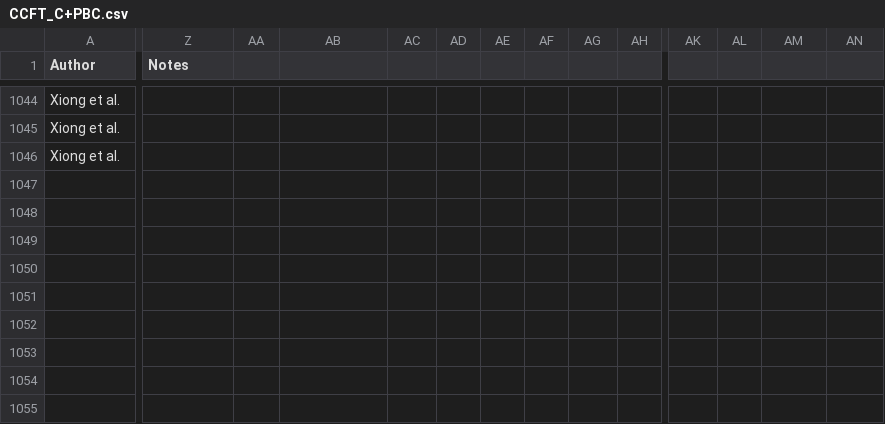
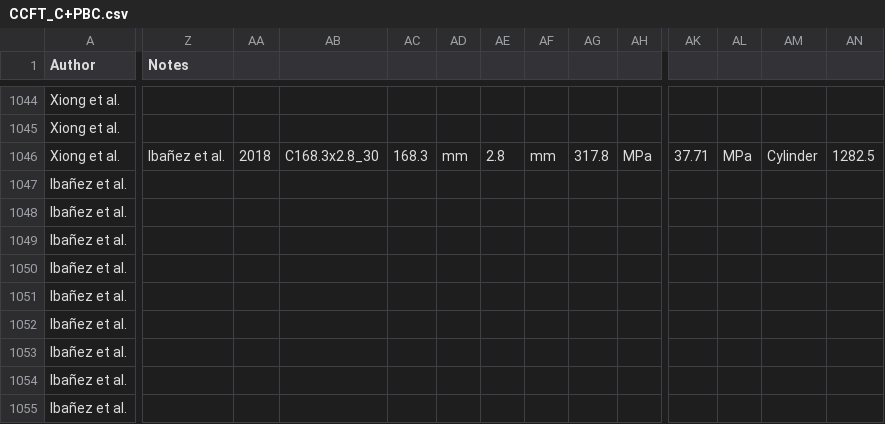
Before and after one commit to denavit/Composite-Column-Database, a CSV file: CCFT_C+PBC.csv, drawn as a sheet; only a part is shown, gaps mark what is left out; rows hold the shown columns only; the diff covers the shown part only; the diff names each change by its address in the sheet, - before the commit and + after, or states it on an @@ line.

Commit message:
adding Ibañez et al. 2018

```diff
--- a/CCFT_C+PBC.csv
+++ b/CCFT_C+PBC.csv
-Z1046 (Notes): (empty)
+Z1046 (Notes): Ibañez et al.
-AA1046: (empty)
+AA1046: 2018
-AB1046: (empty)
+AB1046: C168.3x2.8_30
-AC1046: (empty)
+AC1046: 168.3
-AD1046: (empty)
+AD1046: mm
-AE1046: (empty)
+AE1046: 2.8
-AF1046: (empty)
+AF1046: mm
-AG1046: (empty)
+AG1046: 317.8
-AH1046: (empty)
+AH1046: MPa
-AK1046: (empty)
+AK1046: 37.71
-AL1046: (empty)
+AL1046: MPa
-AM1046: (empty)
+AM1046: Cylinder
-AN1046: (empty)
+AN1046: 1282.5
+row 1047: Ibañez et al.
+row 1048: Ibañez et al.
+row 1049: Ibañez et al.
+row 1050: Ibañez et al.
+row 1051: Ibañez et al.
+row 1052: Ibañez et al.
+row 1053: Ibañez et al.
+row 1054: Ibañez et al.
+row 1055: Ibañez et al.
```
Also changed, not shown: 5 edited cells elsewhere in this file, RCFT_C+PBC.csv, 1 other file.
